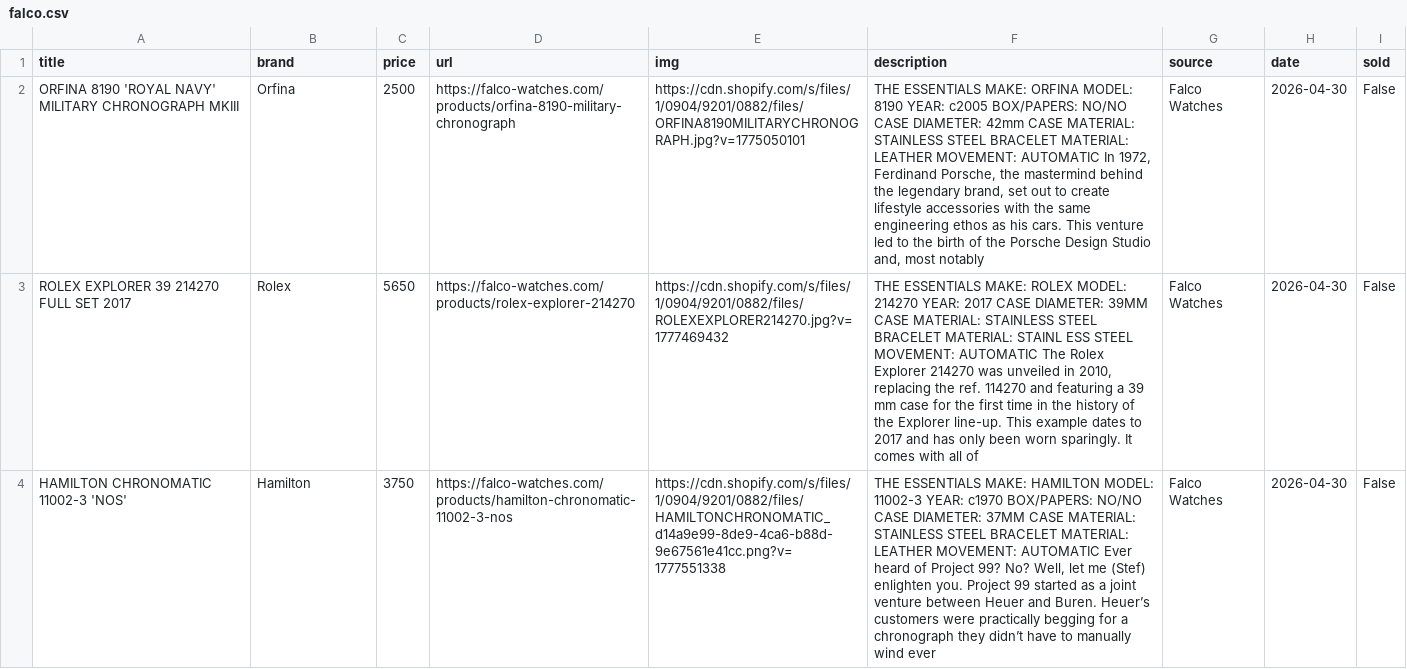
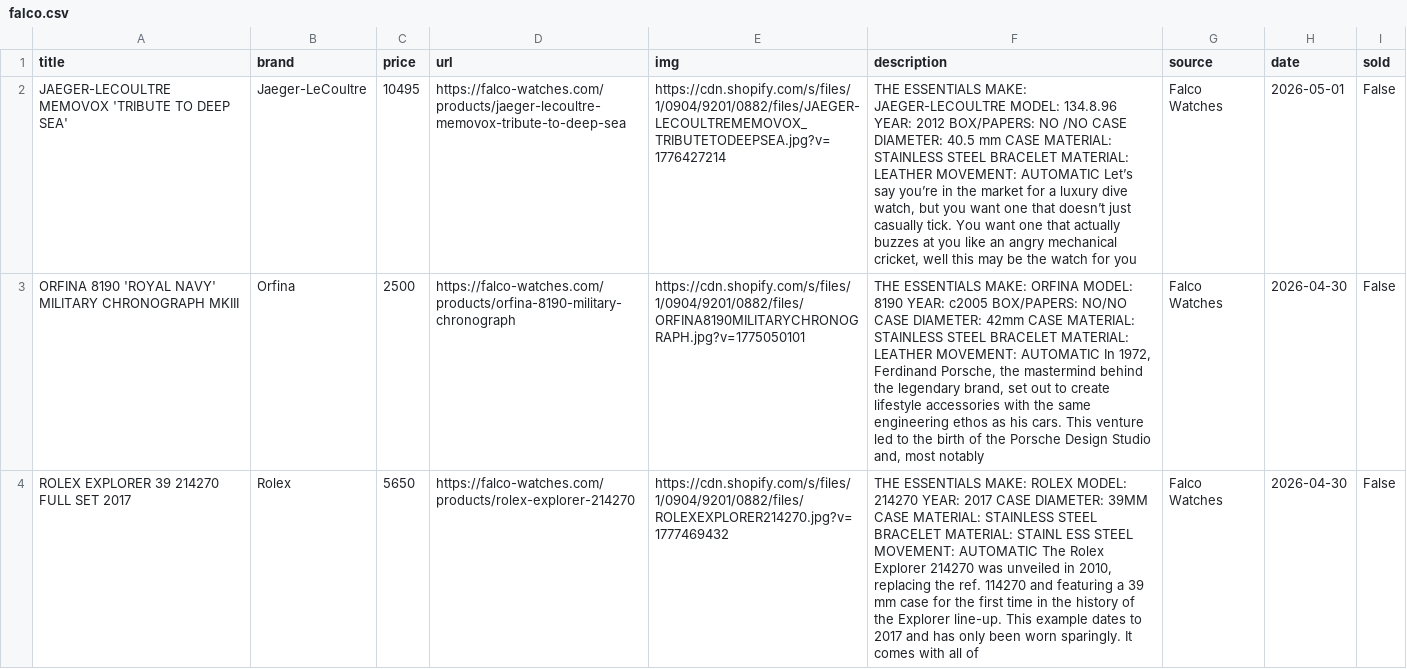
Before and after one commit to markatmutter-cloud/watchlist, a CSV file: data/falco.csv, drawn as a sheet; only a part is shown; the shorter side is filled out with more unchanged rows; the diff names each change by its address in the sheet, - before the commit and + after, or states it on an @@ line.

```diff
--- a/data/falco.csv
+++ b/data/falco.csv
+row 2: JAEGER-LECOULTRE MEMOVOX 'TRIBUTE TO DEEP SEA' | Jaeger-LeCoultre | 10495 | https://falco-watches.com/products/jaeger-lecoultre-memovox-tribute-to-deep-sea | https://cdn.shopify.com/s/files/1/0904/9201/0882/files/JAEGER-LECOULTREMEMOVOX_TRIBUTETODEEPSEA.jpg?v=1776427214 | THE ESSENTIALS MAKE: JAEGER-LECOULTRE MODEL: 134.8.96 YEAR: 2012 BOX/PAPERS: NO /NO CASE DIAMETER: 40.5 mm CASE MATERIAL: STAINLESS STEEL BRACELET MATERIAL: LEATHER MOVEMENT: AUTOMATIC Let’s say you’re in the market for a luxury dive watch, but you want one that doesn’t just casually tick. You want one that actually buzzes at you like an angry mechanical cricket, well this may be the watch for you | Falco Watches | 2026-05-01 | False
```
Also changed, not shown: data/bulangandsons.csv, data/db1983.csv, 4 other files.
